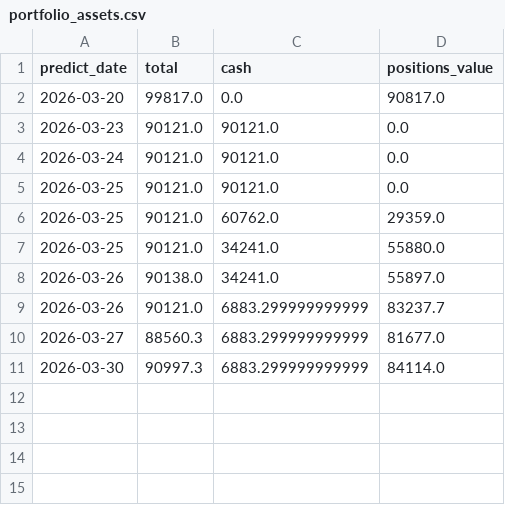
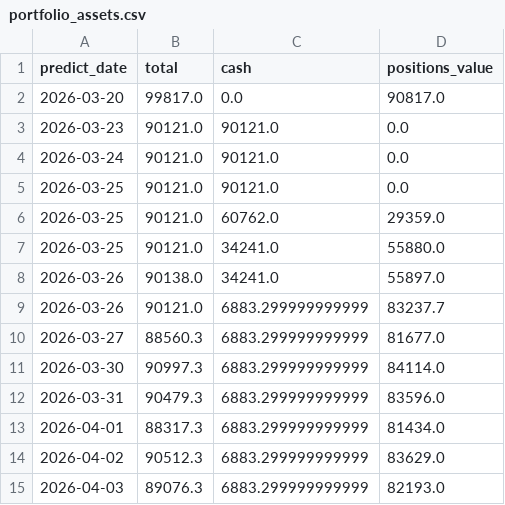
Before and after one commit to Karlzzb/stock_qt_nd, a CSV file: real_trading_data/investment_data/portfolio_assets.csv, drawn as a sheet; the diff names each change by its address in the sheet, - before the commit and + after, or states it on an @@ line.

```diff
--- a/real_trading_data/investment_data/portfolio_assets.csv
+++ b/real_trading_data/investment_data/portfolio_assets.csv
+row 12: 2026-03-31 | 90479.3 | 6883.299999999999 | 83596.0
+row 13: 2026-04-01 | 88317.3 | 6883.299999999999 | 81434.0
+row 14: 2026-04-02 | 90512.3 | 6883.299999999999 | 83629.0
+row 15: 2026-04-03 | 89076.3 | 6883.299999999999 | 82193.0
```
Also changed, not shown: 9 other files.
